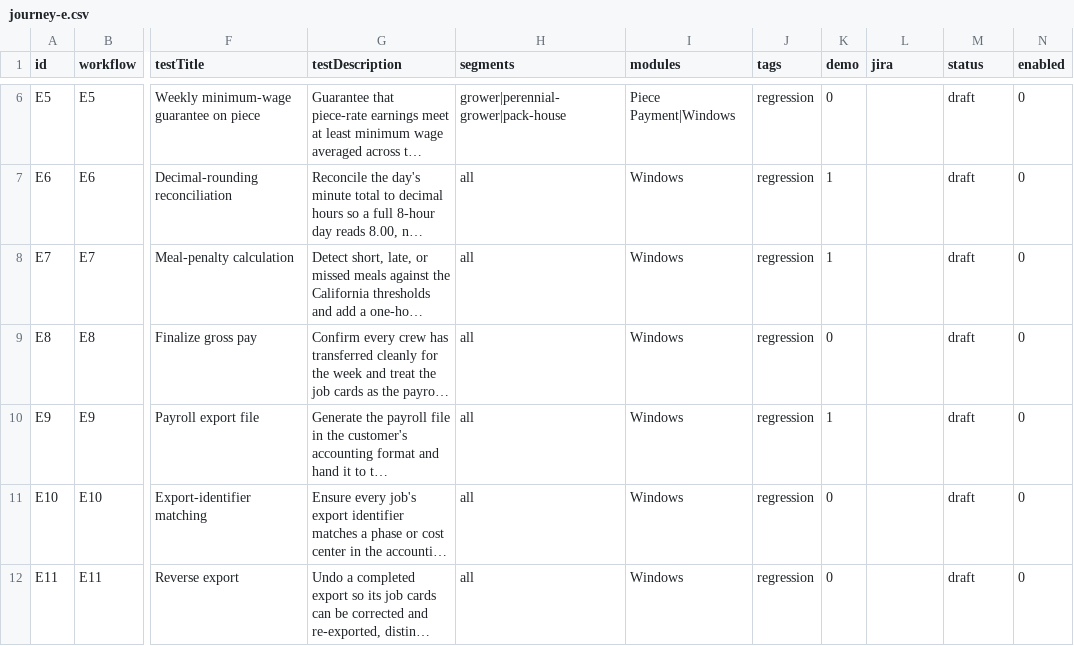
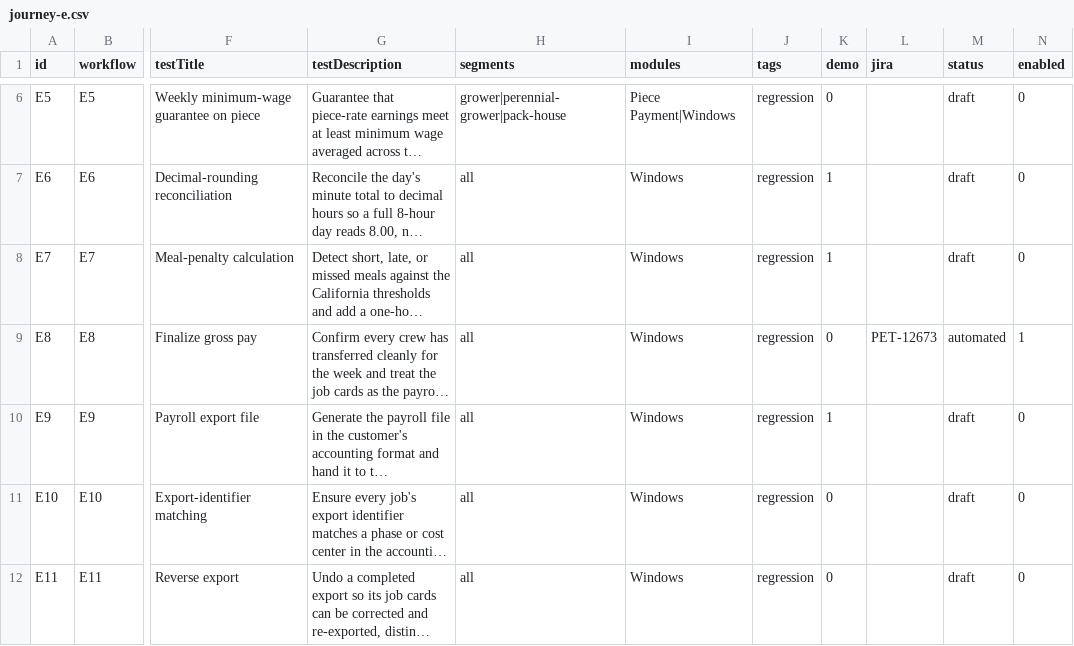
Before and after one commit to orangeenterprisesinc/playwright-test-suite, a CSV file: src/data/runner/journey-e.csv, drawn as a sheet; only a part is shown, gaps mark what is left out; long unchanged cells end in …; the diff names each change by its address in the sheet, - before the commit and + after, or states it on an @@ line.

```diff
--- a/src/data/runner/journey-e.csv
+++ b/src/data/runner/journey-e.csv
-L9 (jira): (empty)
+L9 (jira): PET-12673
-M9 (status): draft
+M9 (status): automated
-N9 (enabled): 0
+N9 (enabled): 1
```
Also changed, not shown: 10 other files.
